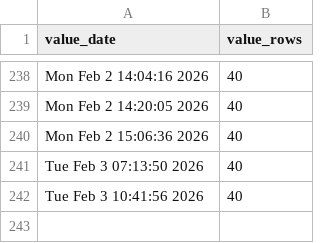
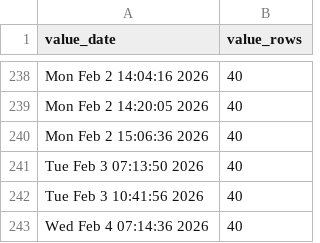
Before and after one commit to p0bs/PL-scan, a CSV file: log.csv, drawn as a sheet; only a part is shown, gaps mark what is left out; the diff names each change by its address in the sheet, - before the commit and + after, or states it on an @@ line.

```diff
--- a/log.csv
+++ b/log.csv
+row 243: Wed Feb 4 07:14:36 2026 | 40
```
